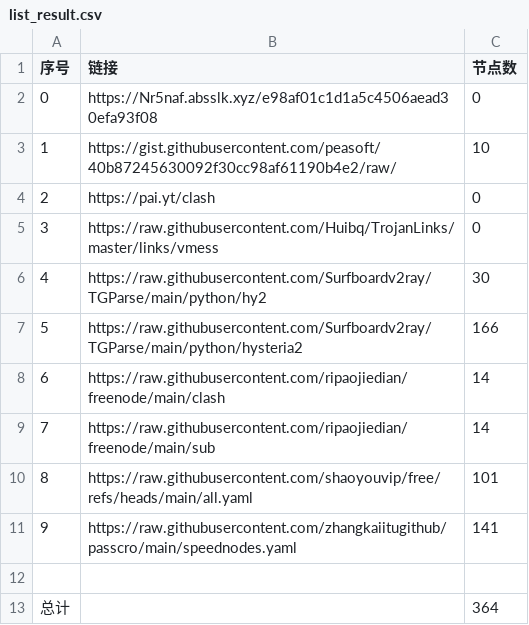
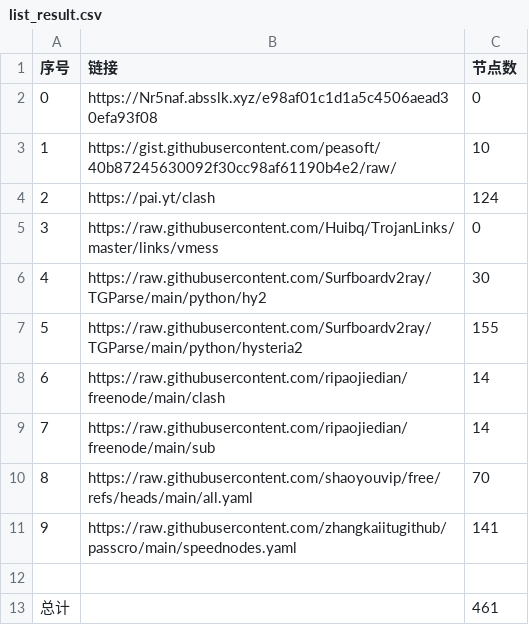
Before and after one commit to Star-wsc/NoMoreWalls, a CSV file: list_result.csv, drawn as a sheet.

```diff
--- a/list_result.csv
+++ b/list_result.csv
@@ -3,11 +3,11 @@
 1,https://gist.githubusercontent.com/peasoft/40b87245630092f30cc98af61190b4e2/raw/,10
-2,https://pai.yt/clash,0
+2,https://pai.yt/clash,124
 3,https://raw.githubusercontent.com/Huibq/TrojanLinks/master/links/vmess,0
 4,https://raw.githubusercontent.com/Surfboardv2ray/TGParse/main/python/hy2,30
-5,https://raw.githubusercontent.com/Surfboardv2ray/TGParse/main/python/hysteria2,166
+5,https://raw.githubusercontent.com/Surfboardv2ray/TGParse/main/python/hysteria2,155
 6,https://raw.githubusercontent.com/ripaojiedian/freenode/main/clash,14
 7,https://raw.githubusercontent.com/ripaojiedian/freenode/main/sub,14
-8,https://raw.githubusercontent.com/shaoyouvip/free/refs/heads/main/all.yaml,101
+8,https://raw.githubusercontent.com/shaoyouvip/free/refs/heads/main/all.yaml,70
 9,https://raw.githubusercontent.com/zhangkaiitugithub/passcro/main/speednodes.yaml,141
 
-总计,,364
+总计,,461
```
Also changed, not shown: 29 other files.
